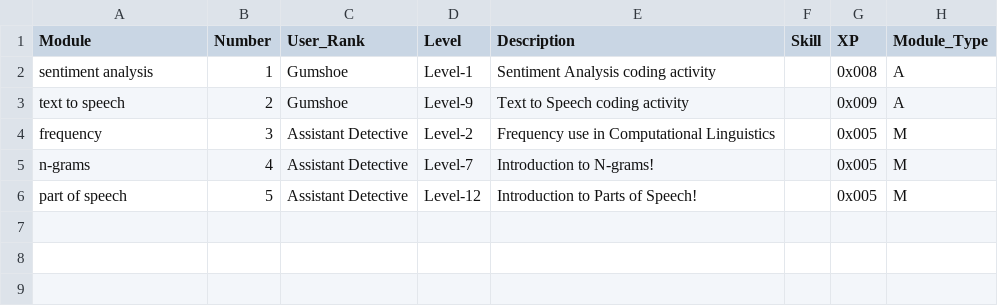
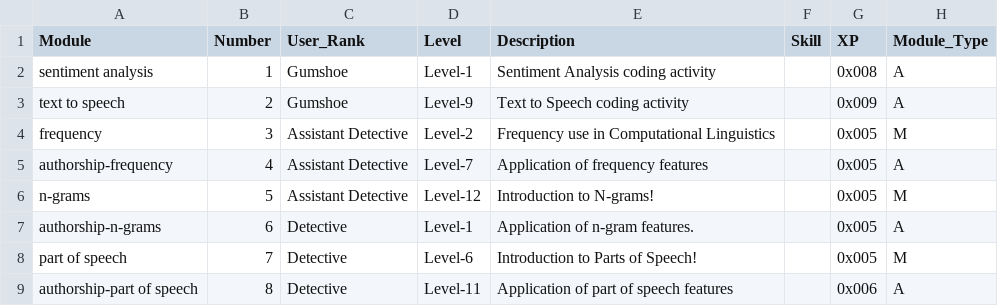
Before and after one commit to arizona-hlt/ling-sleuth, a CSV file: app/mod_list.csv, drawn as a sheet.

```diff
--- a/app/mod_list.csv
+++ b/app/mod_list.csv
@@ -4,3 +4,6 @@ text to speech	2	Gumshoe	Level-9	Text to Speech coding activity		0x009	A
 frequency	3	Assistant Detective	Level-2	Frequency use in Computational Linguistics		0x005	M
-n-grams	4	Assistant Detective	Level-7	Introduction to N-grams!		0x005	M
-part of speech	5	Assistant Detective	Level-12	Introduction to Parts of Speech!		0x005	M
+authorship-frequency	4	Assistant Detective	Level-7	Application of frequency features		0x005	A
+n-grams	5	Assistant Detective	Level-12	Introduction to N-grams!		0x005	M
+authorship-n-grams	6	Detective	Level-1	Application of n-gram features.		0x005	A
+part of speech	7	Detective	Level-6	Introduction to Parts of Speech!		0x005	M
+authorship-part of speech	8	Detective	Level-11	Application of part of speech features		0x006	A
```
Also changed, not shown: app/answer_list.csv, app/question_list.csv, 10 other files.
